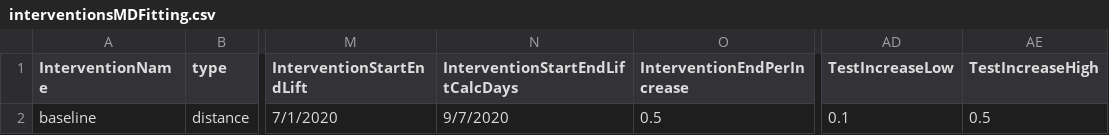
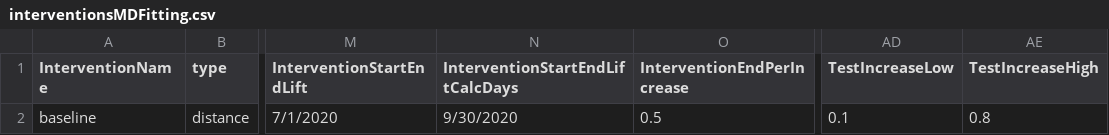
Before and after one commit to CDDEP-DC/MarylandCOVIDAgentBasedSimulation, a CSV file: data/MDDCVAregion/interventionsMDFitting.csv, drawn as a sheet; only a part is shown, gaps mark what is left out; the diff names each change by its address in the sheet, - before the commit and + after, or states it on an @@ line.

Commit message:
Updated fitting data to 9/15

```diff
--- a/data/MDDCVAregion/interventionsMDFitting.csv
+++ b/data/MDDCVAregion/interventionsMDFitting.csv
-N2 (InterventionStartEndLiftCalcDays): 9/7/2020
+N2 (InterventionStartEndLiftCalcDays): 9/30/2020
-AE2 (TestIncreaseHigh): 0.5
+AE2 (TestIncreaseHigh): 0.8
```
Also changed, not shown: data/Models.csv, 3 other files.
